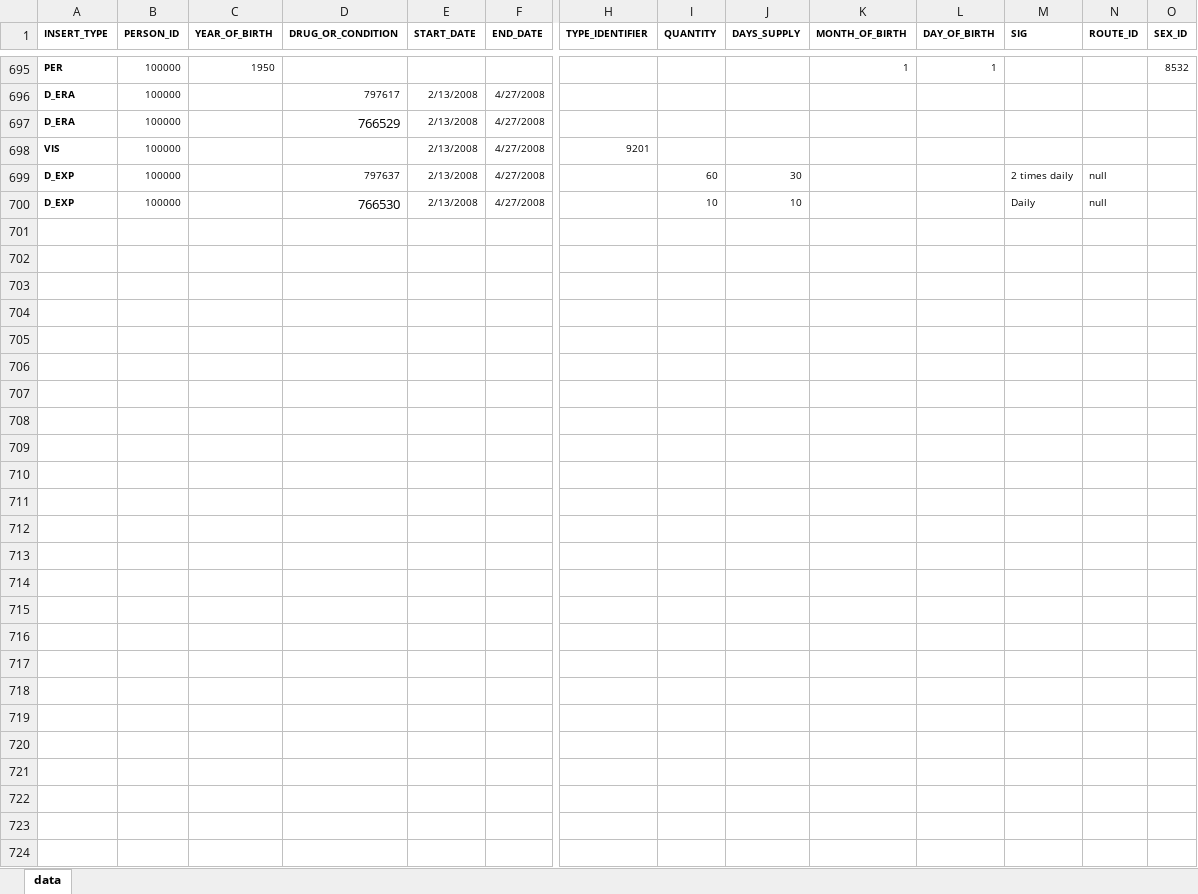
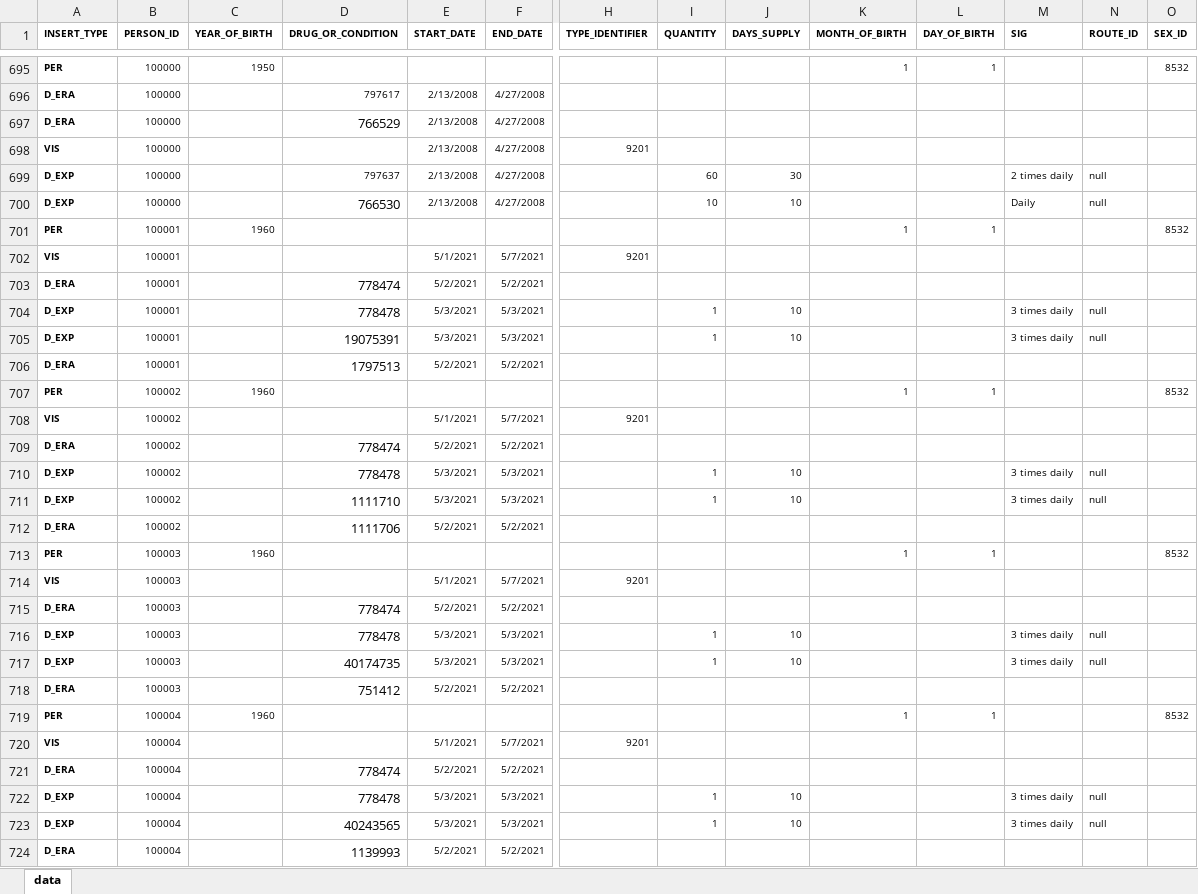
Before and after one commit to dbmi-pitt/ddi-cds, an Excel workbook: patient_addition/data.xlsx, sheet data, drawn as a sheet; only a part is shown, gaps mark what is left out; values as stored, in another font and other column widths than the file's, no borders; rows hold the shown columns only; the diff names each change by its address in the sheet, - before the commit and + after, or states it on an @@ line.

Commit message:
Updating tizanidine ddi-cds app to support new patient profiles

```diff
--- a/patient_addition/data.xlsx (sheet data)
+++ b/patient_addition/data.xlsx (sheet data)
+row 701: PER | 100001 | 1960 |  |  |  |  |  |  | 1 | 1 |  |  | 8532
+row 702: VIS | 100001 |  |  | 5/1/2021 | 5/7/2021 | 9201
+row 703: D_ERA | 100001 |  | 778474 | 5/2/2021 | 5/2/2021
+row 704: D_EXP | 100001 |  | 778478 | 5/3/2021 | 5/3/2021 |  | 1 | 10 |  |  | 3 times daily | null
+row 705: D_EXP | 100001 |  | 19075391 | 5/3/2021 | 5/3/2021 |  | 1 | 10 |  |  | 3 times daily | null
+row 706: D_ERA | 100001 |  | 1797513 | 5/2/2021 | 5/2/2021
+row 707: PER | 100002 | 1960 |  |  |  |  |  |  | 1 | 1 |  |  | 8532
+row 708: VIS | 100002 |  |  | 5/1/2021 | 5/7/2021 | 9201
+row 709: D_ERA | 100002 |  | 778474 | 5/2/2021 | 5/2/2021
+row 710: D_EXP | 100002 |  | 778478 | 5/3/2021 | 5/3/2021 |  | 1 | 10 |  |  | 3 times daily | null
+row 711: D_EXP | 100002 |  | 1111710 | 5/3/2021 | 5/3/2021 |  | 1 | 10 |  |  | 3 times daily | null
+row 712: D_ERA | 100002 |  | 1111706 | 5/2/2021 | 5/2/2021
+row 713: PER | 100003 | 1960 |  |  |  |  |  |  | 1 | 1 |  |  | 8532
+row 714: VIS | 100003 |  |  | 5/1/2021 | 5/7/2021 | 9201
+row 715: D_ERA | 100003 |  | 778474 | 5/2/2021 | 5/2/2021
+row 716: D_EXP | 100003 |  | 778478 | 5/3/2021 | 5/3/2021 |  | 1 | 10 |  |  | 3 times daily | null
+row 717: D_EXP | 100003 |  | 40174735 | 5/3/2021 | 5/3/2021 |  | 1 | 10 |  |  | 3 times daily | null
+row 718: D_ERA | 100003 |  | 751412 | 5/2/2021 | 5/2/2021
+row 719: PER | 100004 | 1960 |  |  |  |  |  |  | 1 | 1 |  |  | 8532
+row 720: VIS | 100004 |  |  | 5/1/2021 | 5/7/2021 | 9201
+row 721: D_ERA | 100004 |  | 778474 | 5/2/2021 | 5/2/2021
+row 722: D_EXP | 100004 |  | 778478 | 5/3/2021 | 5/3/2021 |  | 1 | 10 |  |  | 3 times daily | null
+row 723: D_EXP | 100004 |  | 40243565 | 5/3/2021 | 5/3/2021 |  | 1 | 10 |  |  | 3 times daily | null
+row 724: D_ERA | 100004 |  | 1139993 | 5/2/2021 | 5/2/2021
```
Also changed, not shown: 4 other files.
